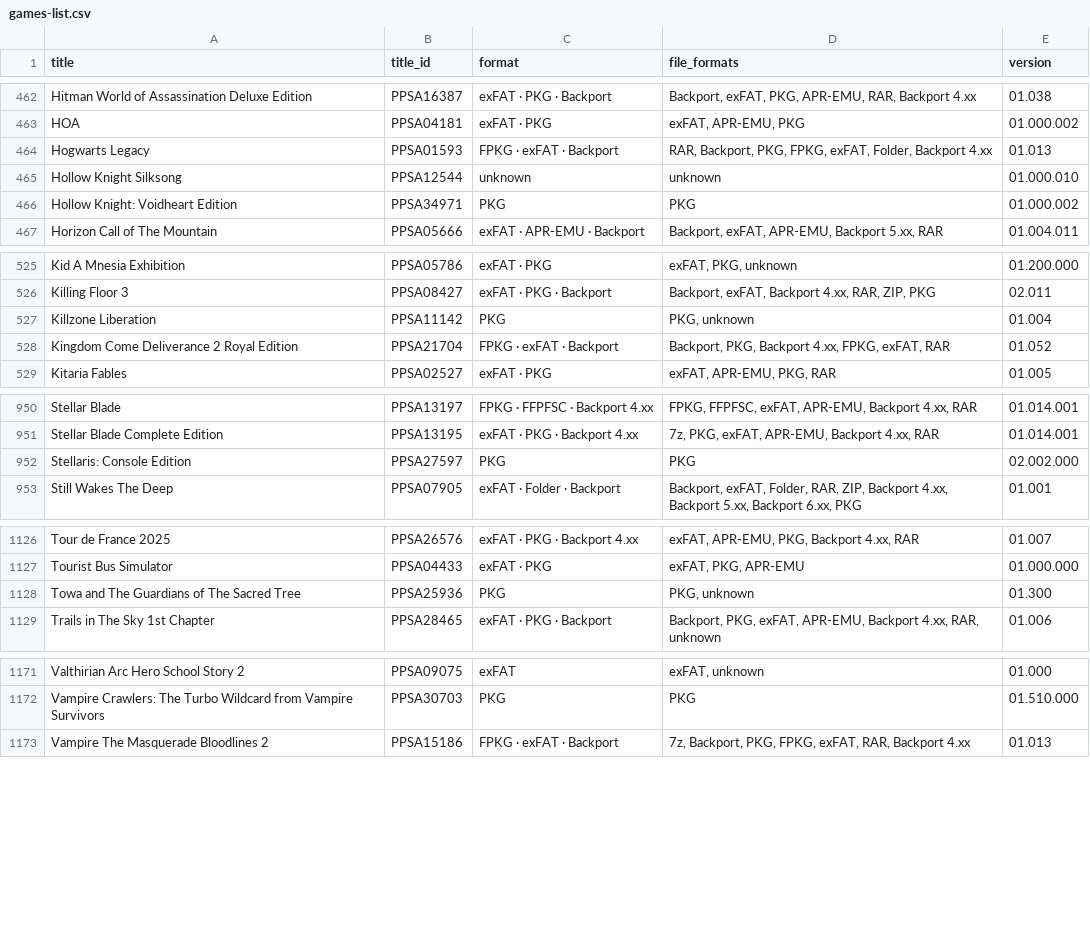
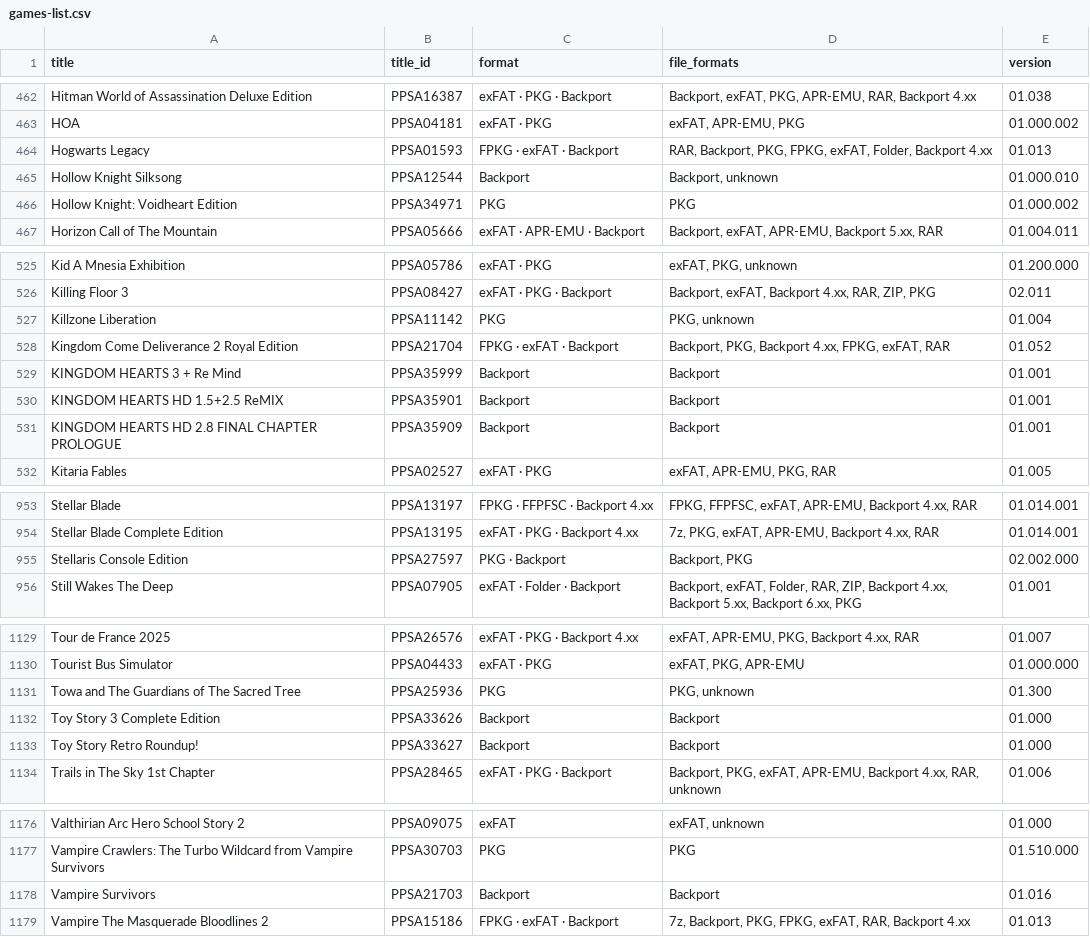
Before and after one commit to Jamzi94/catalog-V2, a CSV file: games-list.csv, drawn as a sheet; only a part is shown, gaps mark what is left out.

```diff
--- a/games-list.csv
+++ b/games-list.csv
@@ -464,3 +464,3 @@ HOA,PPSA04181,exFAT · PKG,"exFAT, APR-EMU, PKG",01.000.002
 Hogwarts Legacy,PPSA01593,FPKG · exFAT · Backport,"RAR, Backport, PKG, FPKG, exFAT, Folder, Backport 4.xx",01.013
-Hollow Knight Silksong,PPSA12544,unknown,unknown,01.000.010
+Hollow Knight Silksong,PPSA12544,Backport,"Backport, unknown",01.000.010
 Hollow Knight: Voidheart Edition,PPSA34971,PKG,PKG,01.000.002
@@ -528,2 +528,5 @@ Killzone Liberation,PPSA11142,PKG,"PKG, unknown",01.004
 Kingdom Come Deliverance 2 Royal Edition,PPSA21704,FPKG · exFAT · Backport,"Backport, PKG, Backport 4.xx, FPKG, exFAT, RAR",01.052
+KINGDOM HEARTS 3 + Re Mind,PPSA35999,Backport,Backport,01.001
+KINGDOM HEARTS HD 1.5+2.5 ReMIX,PPSA35901,Backport,Backport,01.001
+KINGDOM HEARTS HD 2.8 FINAL CHAPTER PROLOGUE,PPSA35909,Backport,Backport,01.001
 Kitaria Fables,PPSA02527,exFAT · PKG,"exFAT, APR-EMU, PKG, RAR",01.005
@@ -951,3 +954,3 @@ Stellar Blade,PPSA13197,FPKG · FFPFSC · Backport 4.xx,"FPKG, FFPFSC, exFAT, AP
 Stellar Blade Complete Edition,PPSA13195,exFAT · PKG · Backport 4.xx,"7z, PKG, exFAT, APR-EMU, Backport 4.xx, RAR",01.014.001
-Stellaris: Console Edition,PPSA27597,PKG,PKG,02.002.000
+Stellaris Console Edition,PPSA27597,PKG · Backport,"Backport, PKG",02.002.000
 Still Wakes The Deep,PPSA07905,exFAT · Folder · Backport,"Backport, exFAT, Folder, RAR, ZIP, Backport 4.xx, Backport 5.xx, Backport 6.xx, PKG",01.001
@@ -1128,2 +1131,4 @@ Tourist Bus Simulator,PPSA04433,exFAT · PKG,"exFAT, PKG, APR-EMU",01.000.000
 Towa and The Guardians of The Sacred Tree,PPSA25936,PKG,"PKG, unknown",01.300
+Toy Story 3 Complete Edition,PPSA33626,Backport,Backport,01.000
+Toy Story Retro Roundup!,PPSA33627,Backport,Backport,01.000
 Trails in The Sky 1st Chapter,PPSA28465,exFAT · PKG · Backport,"Backport, PKG, exFAT, APR-EMU, Backport 4.xx, RAR, unknown",01.006
@@ -1172,2 +1177,3 @@ Valthirian Arc Hero School Story 2,PPSA09075,exFAT,"exFAT, unknown",01.000
 Vampire Crawlers: The Turbo Wildcard from Vampire Survivors,PPSA30703,PKG,PKG,01.510.000
+Vampire Survivors,PPSA21703,Backport,Backport,01.016
 Vampire The Masquerade Bloodlines 2,PPSA15186,FPKG · exFAT · Backport,"7z, Backport, PKG, FPKG, exFAT, RAR, Backport 4.xx",01.013
```
Also changed, not shown: 6 other files.
